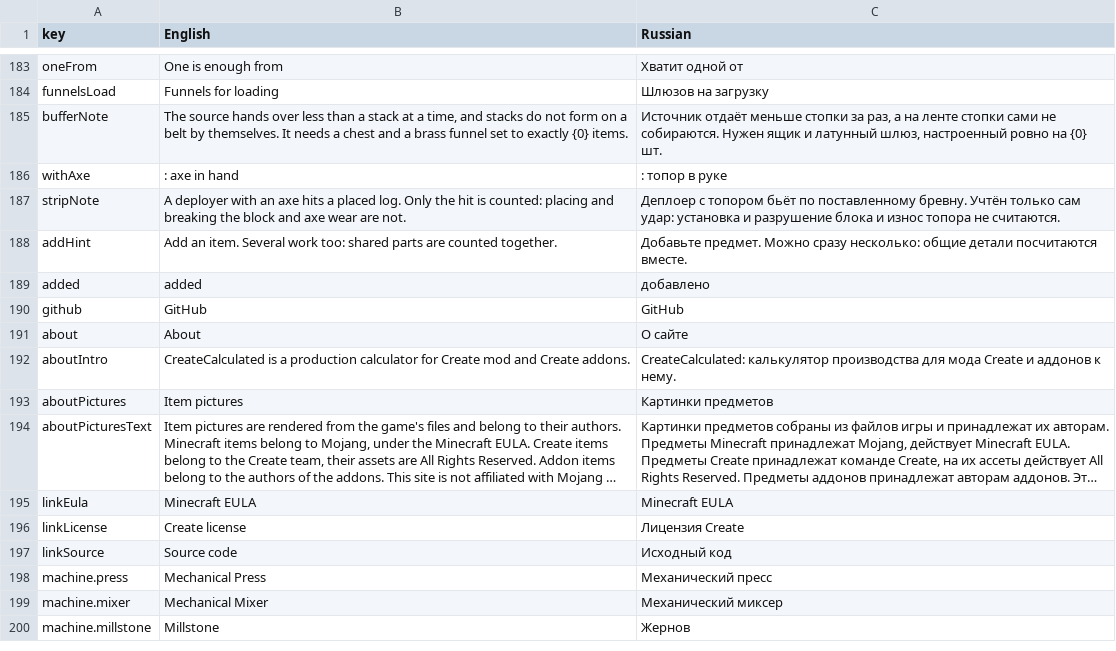
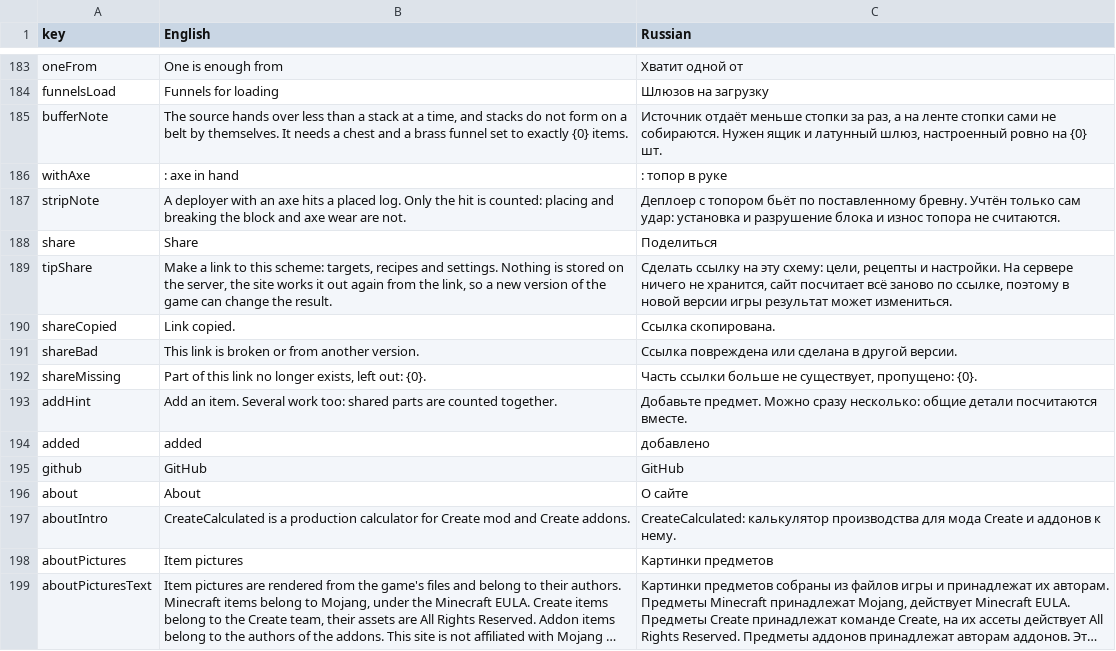
Before and after one commit to MekoNix/CreateCalculated, a CSV file: translations.csv, drawn as a sheet; only a part is shown, gaps mark what is left out; the shorter side is filled out with more unchanged rows; long unchanged cells end in ….

```diff
--- a/translations.csv
+++ b/translations.csv
@@ -187,2 +187,7 @@ withAxe,: axe in hand,: топор в руке
 stripNote,A deployer with an axe hits a placed log. Only the hit is counted: placing and breaking the block and axe wear are not.,Деплоер с топором бьёт по поставленному бревну. Учтён только сам удар: установка и разрушение блока и износ топора не считаются.
+share,Share,Поделиться
+tipShare,"Make a link to this scheme: targets, recipes and settings. Nothing is stored on the server, the site works it out again from the link, so a new version of the game can change the result.","Сделать ссылку на эту схему: цели, рецепты и настройки. На сервере ничего не хранится, сайт посчитает всё заново по ссылке, поэтому в новой версии игры результат может измениться."
+shareCopied,Link copied.,Ссылка скопирована.
+shareBad,This link is broken or from another version.,Ссылка повреждена или сделана в другой версии.
+shareMissing,"Part of this link no longer exists, left out: {0}.","Часть ссылки больше не существует, пропущено: {0}."
 addHint,Add an item. Several work too: shared parts are counted together.,Добавьте предмет. Можно сразу несколько: общие детали посчитаются вместе.
```
Also changed, not shown: 9 other files.
